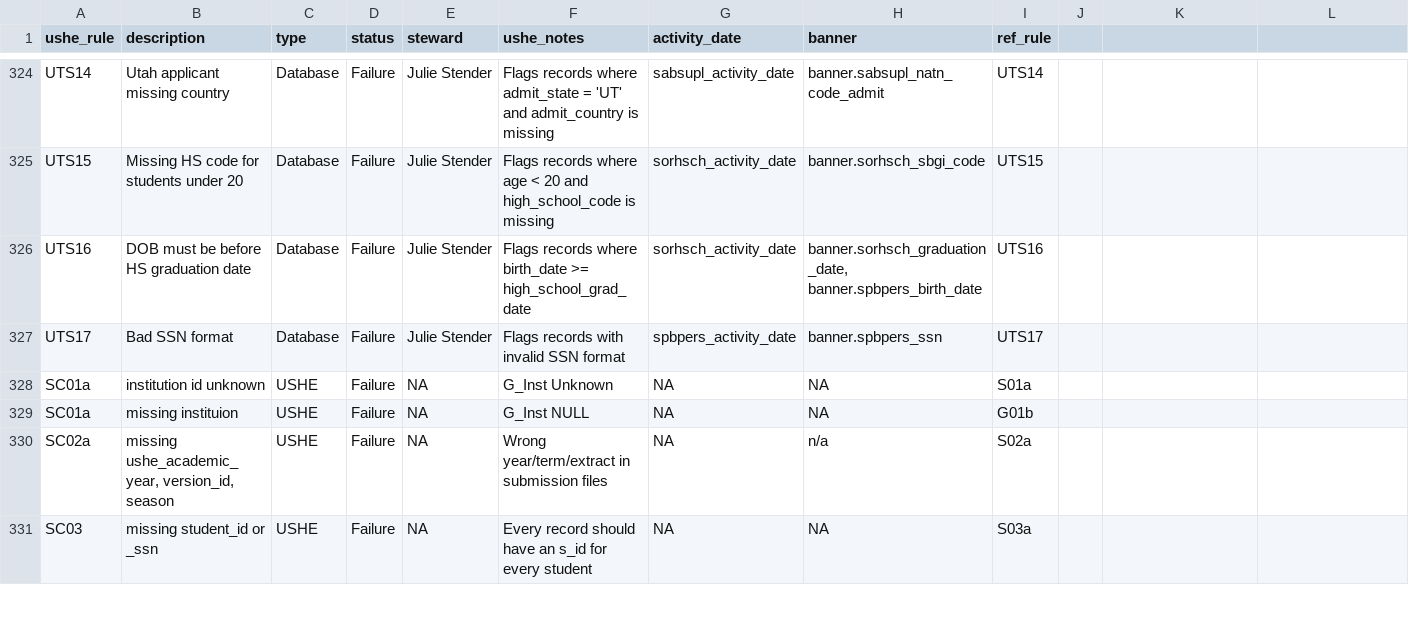
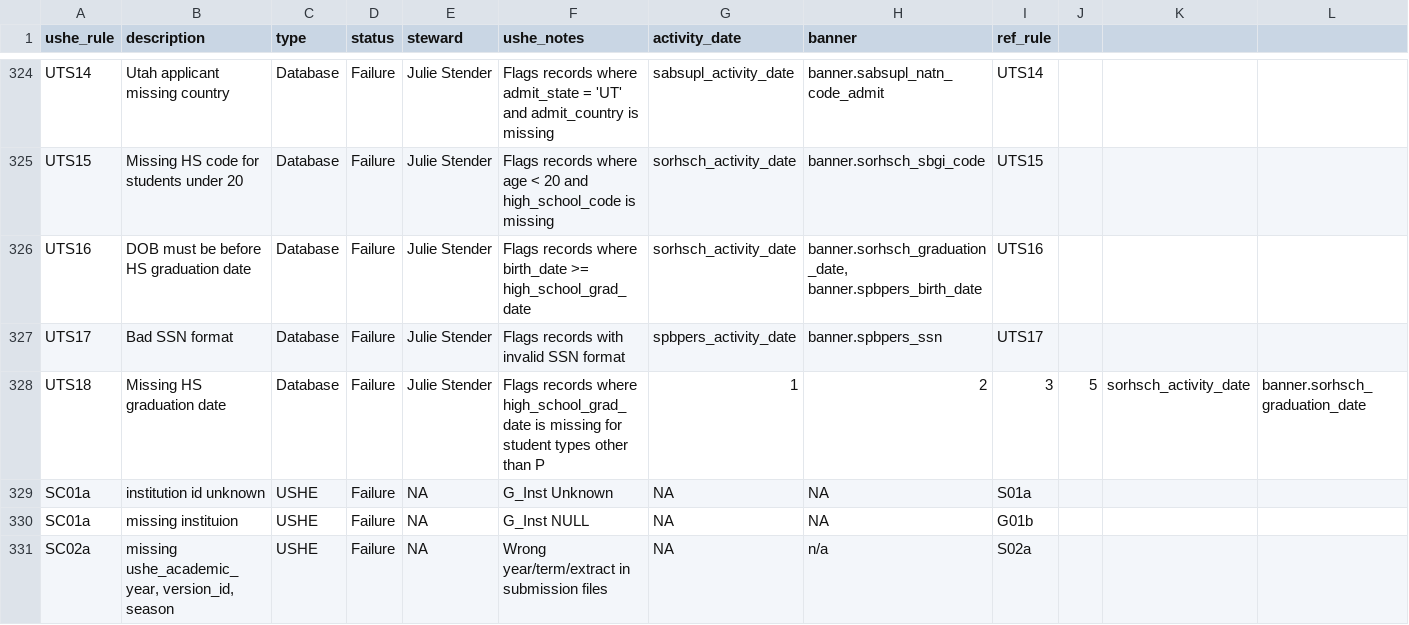
Before and after one commit to ut-effectiveness/utValidateR, a CSV file: sandbox/rule-metadata.csv, drawn as a sheet; only a part is shown, gaps mark what is left out; the shorter side is filled out with more unchanged rows; rows hold the shown columns only; the diff names each change by its address in the sheet, - before the commit and + after, or states it on an @@ line.

```diff
--- a/sandbox/rule-metadata.csv
+++ b/sandbox/rule-metadata.csv
+row 328: UTS18 | Missing HS graduation date | Database | Failure | Julie Stender | Flags records where high_school_grad_date is missing for student types other than P | 1 | 2 | 3 | 5 | sorhsch_activity_date | banner.sorhsch_graduation_date
```
Also changed, not shown: 2 other files.
